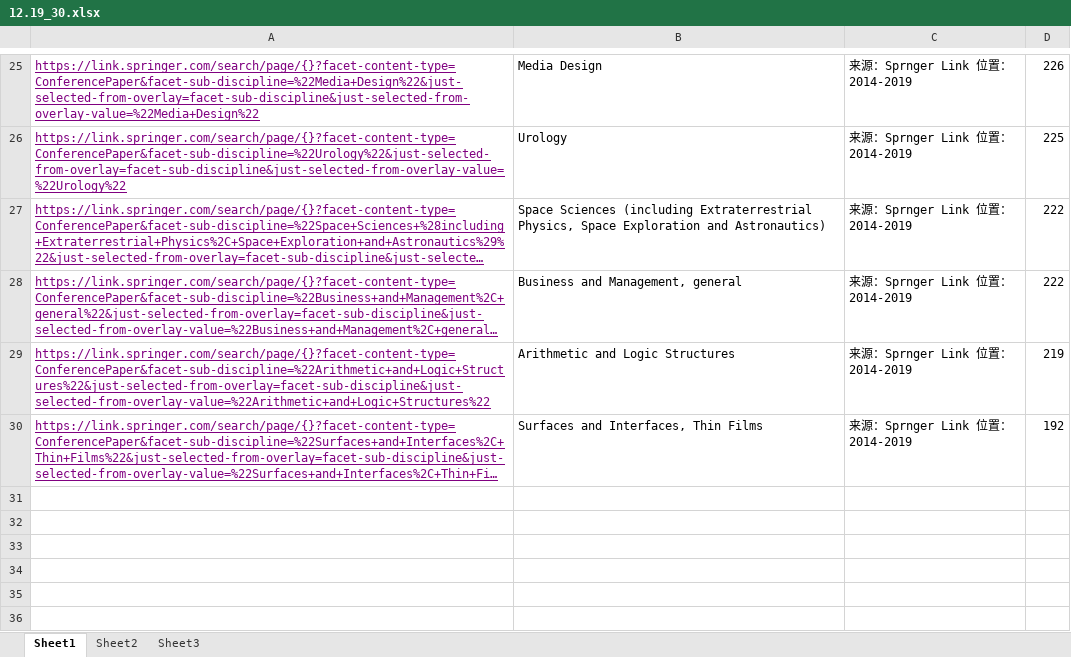
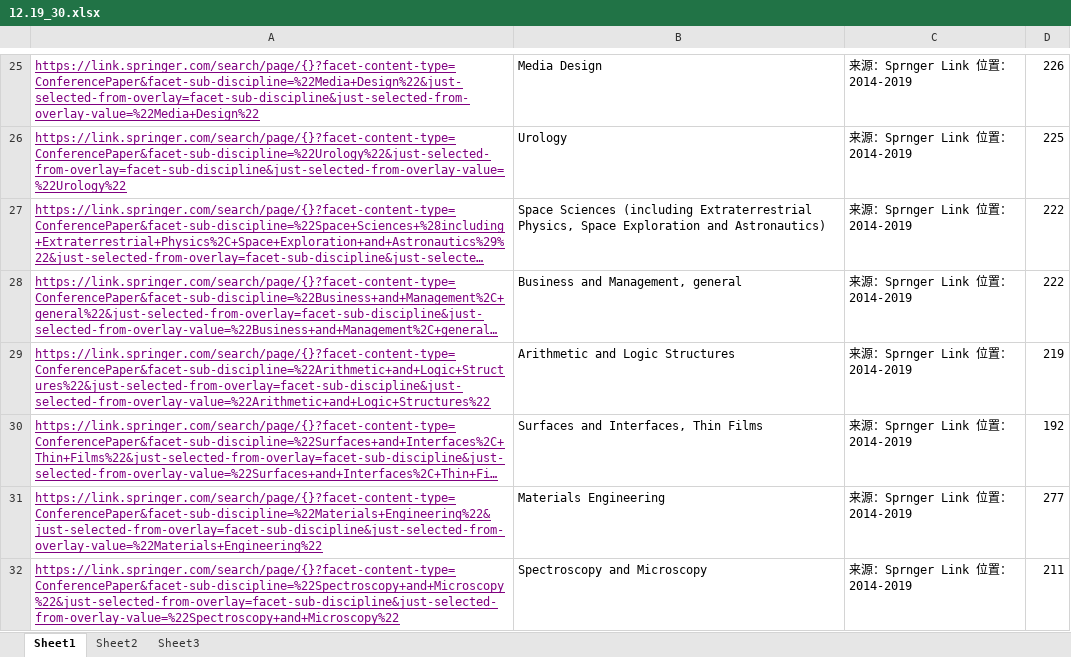
Before and after one commit to gasbarroni8/springer_scrapy, an Excel workbook: 12.19_30.xlsx, sheet Sheet1, drawn as a sheet; only a part is shown, gaps mark what is left out; long unchanged cells end in …; values as stored, in another font and other column widths than the file's, no borders; conditional formats not drawn; the diff names each change by its address in the sheet, - before the commit and + after, or states it on an @@ line.

Commit message:
12.19

```diff
--- a/12.19_30.xlsx (sheet Sheet1)
+++ b/12.19_30.xlsx (sheet Sheet1)
+row 31: https://link.springer.com/search/page/{}?facet-content-type=ConferencePaper&facet-sub-discipline=%22Materials+Engineering%22&just-selected-from-overlay=facet-sub-discipline&just-selected-from-overlay-value=%22Materials+Engineering%22 | Materials Engineering | 来源：Sprnger Link 位置：2014-2019 | 277
+row 32: https://link.springer.com/search/page/{}?facet-content-type=ConferencePaper&facet-sub-discipline=%22Spectroscopy+and+Microscopy%22&just-selected-from-overlay=facet-sub-discipline&just-selected-from-overlay-value=%22Spectroscopy+and+Microscopy%22 | Spectroscopy and Microscopy | 来源：Sprnger Link 位置：2014-2019 | 211
```
